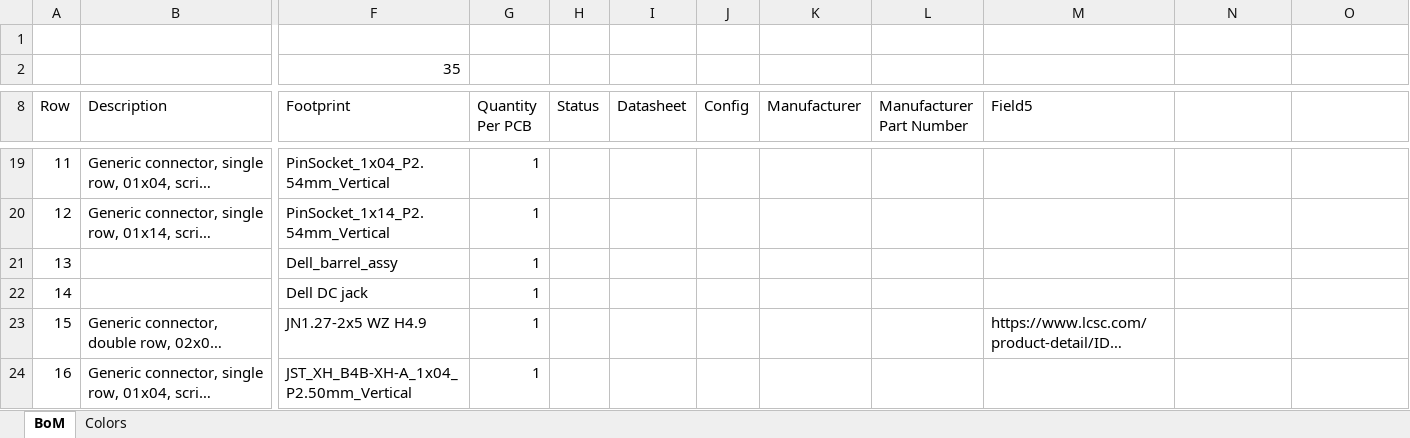
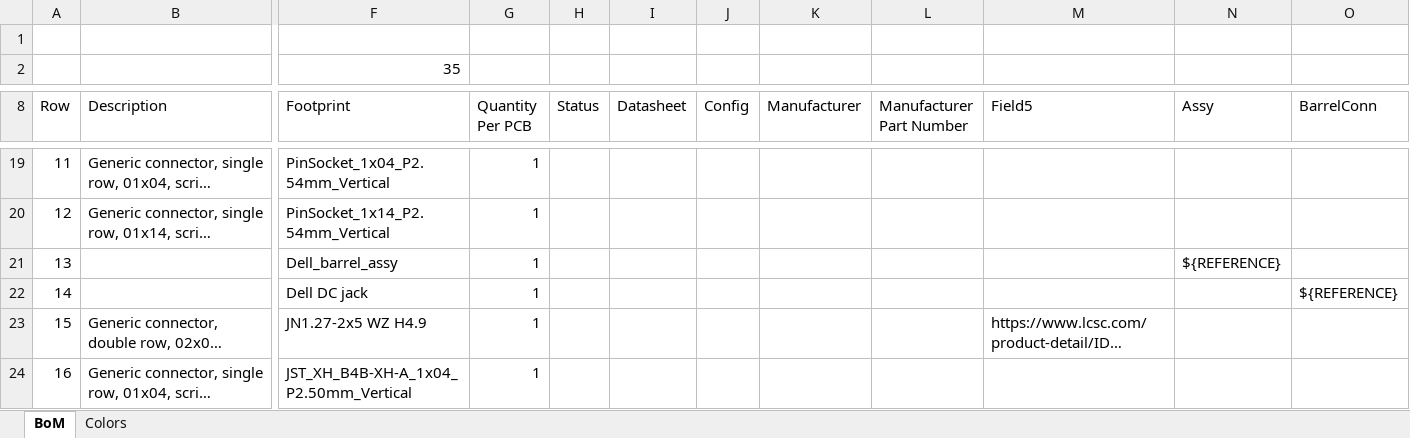
Before and after one commit to FLRHW/ktest, an Excel workbook: output/assembly/bom/ktest-bom.xlsx, sheet BoM, drawn as a sheet; only a part is shown, gaps mark what is left out; long unchanged cells end in …; values as stored, in another font and other column widths than the file's, no cell formats; charts and pictures not drawn; the diff covers the shown part only; the diff names each change by its address in the sheet, - before the commit and + after, or states it on an @@ line.

```diff
--- a/output/assembly/bom/ktest-bom.xlsx (sheet BoM)
+++ b/output/assembly/bom/ktest-bom.xlsx (sheet BoM)
-N8: (empty)
+N8: Assy
-O8: (empty)
+O8: BarrelConn
-N21 (Assy): (empty)
+N21 (Assy): ${REFERENCE}
-O22 (BarrelConn): (empty)
+O22 (BarrelConn): ${REFERENCE}
```
Also changed, not shown: merged cells elsewhere in this sheet, cell formats, 34 other files.
